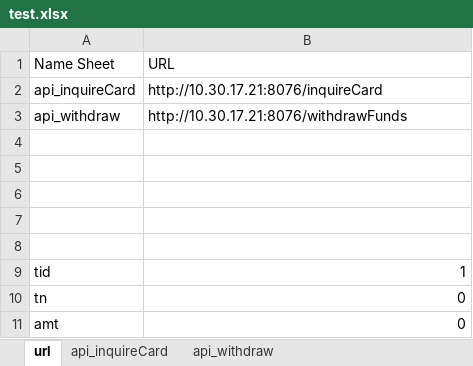
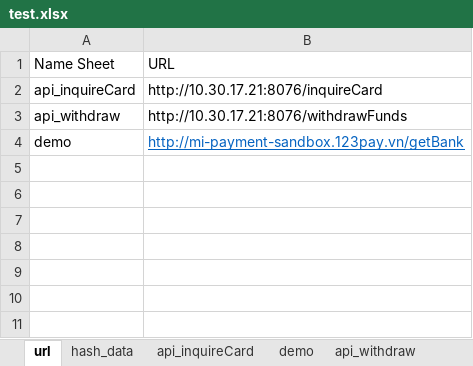
Before and after one commit to MinhVuong/ToolTestWithdrawFund, an Excel workbook: App_TestWithdrawFund/test.xlsx, sheet url, drawn as a sheet; values as stored, in another font and other column widths than the file's, no borders; removed rows and columns are numbered as before the commit, all else as after; the diff names each change by its address in the sheet, - before the commit and + after, or states it on an @@ line.

```diff
--- a/App_TestWithdrawFund/test.xlsx (sheet url)
+++ b/App_TestWithdrawFund/test.xlsx (sheet url)
+sheet tab: hash_data
+sheet tab: demo
-row 4: (empty)
+row 4: demo | http://mi-payment-sandbox.123pay.vn/getBank
-row 5: (empty)
-row 6: (empty)
-row 7: (empty)
-row 8: (empty)
-row 9: tid | 1
-row 10: tn | 0
-row 11: amt | 0
```
Also changed, not shown: sheet api_inquireCard, sheet api_withdraw, App_TestWithdrawFund/result_threads.xlsx, 19 other files.
